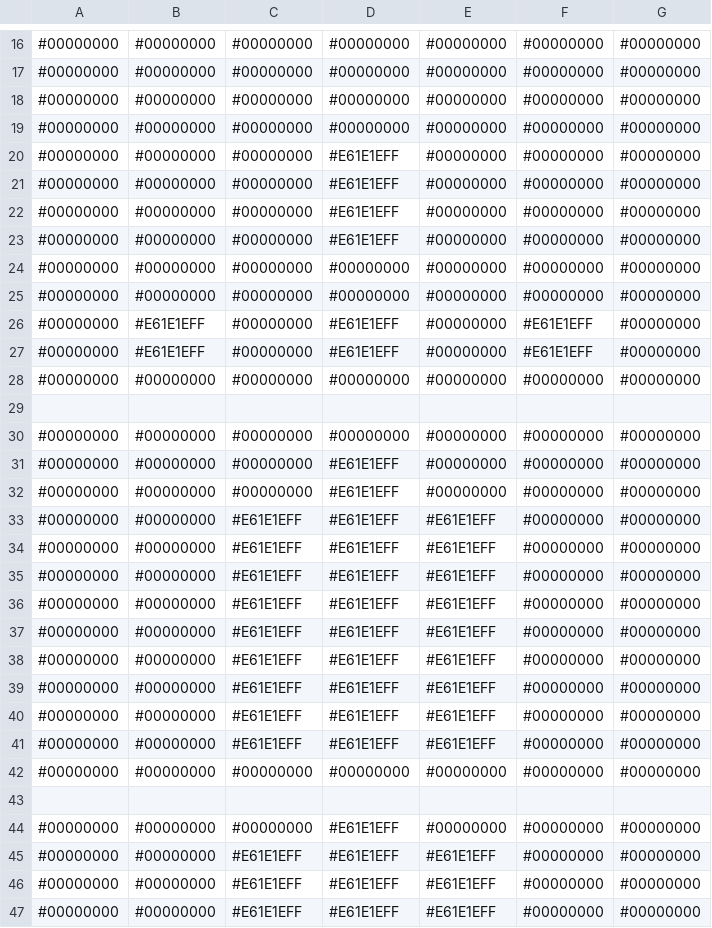
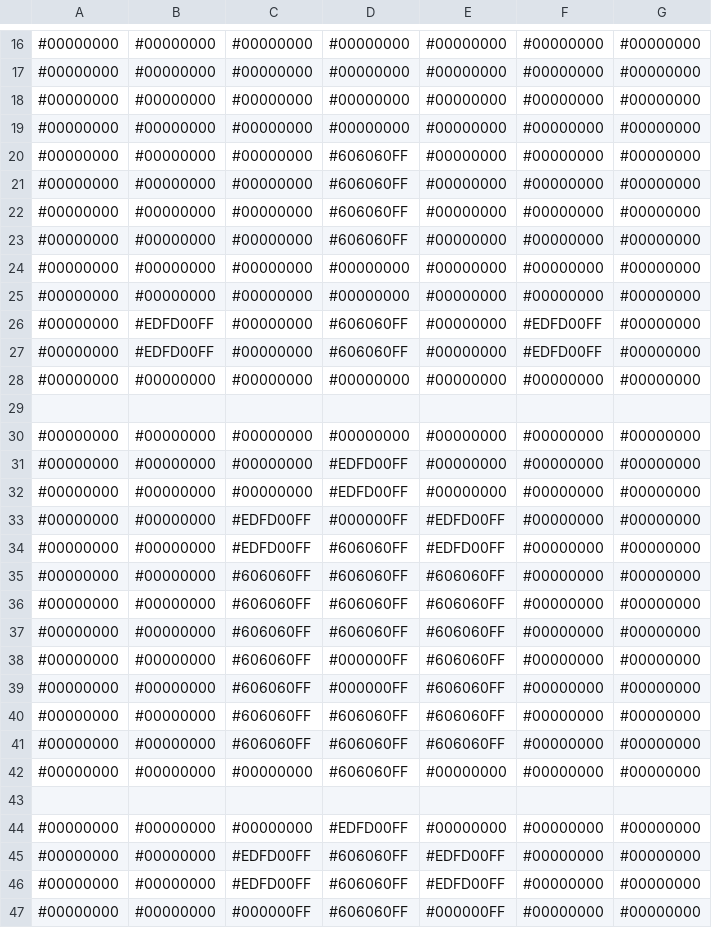
Before and after one commit to voxelinc/voxellancer, a CSV file: data/voxelcluster/hydra.csv, drawn as a sheet; only a part is shown, gaps mark what is left out; the diff covers the shown part only.

```diff
--- a/data/voxelcluster/hydra.csv
+++ b/data/voxelcluster/hydra.csv
@@ -19,10 +19,10 @@
 #00000000,#00000000,#00000000,#00000000,#00000000,#00000000,#00000000
-#00000000,#00000000,#00000000,#E61E1EFF,#00000000,#00000000,#00000000
-#00000000,#00000000,#00000000,#E61E1EFF,#00000000,#00000000,#00000000
-#00000000,#00000000,#00000000,#E61E1EFF,#00000000,#00000000,#00000000
-#00000000,#00000000,#00000000,#E61E1EFF,#00000000,#00000000,#00000000
+#00000000,#00000000,#00000000,#606060FF,#00000000,#00000000,#00000000
+#00000000,#00000000,#00000000,#606060FF,#00000000,#00000000,#00000000
+#00000000,#00000000,#00000000,#606060FF,#00000000,#00000000,#00000000
+#00000000,#00000000,#00000000,#606060FF,#00000000,#00000000,#00000000
 #00000000,#00000000,#00000000,#00000000,#00000000,#00000000,#00000000
 #00000000,#00000000,#00000000,#00000000,#00000000,#00000000,#00000000
-#00000000,#E61E1EFF,#00000000,#E61E1EFF,#00000000,#E61E1EFF,#00000000
-#00000000,#E61E1EFF,#00000000,#E61E1EFF,#00000000,#E61E1EFF,#00000000
+#00000000,#EDFD00FF,#00000000,#606060FF,#00000000,#EDFD00FF,#00000000
+#00000000,#EDFD00FF,#00000000,#606060FF,#00000000,#EDFD00FF,#00000000
 #00000000,#00000000,#00000000,#00000000,#00000000,#00000000,#00000000
@@ -30,18 +30,18 @@
 #00000000,#00000000,#00000000,#00000000,#00000000,#00000000,#00000000
-#00000000,#00000000,#00000000,#E61E1EFF,#00000000,#00000000,#00000000
-#00000000,#00000000,#00000000,#E61E1EFF,#00000000,#00000000,#00000000
-#00000000,#00000000,#E61E1EFF,#E61E1EFF,#E61E1EFF,#00000000,#00000000
-#00000000,#00000000,#E61E1EFF,#E61E1EFF,#E61E1EFF,#00000000,#00000000
-#00000000,#00000000,#E61E1EFF,#E61E1EFF,#E61E1EFF,#00000000,#00000000
-#00000000,#00000000,#E61E1EFF,#E61E1EFF,#E61E1EFF,#00000000,#00000000
-#00000000,#00000000,#E61E1EFF,#E61E1EFF,#E61E1EFF,#00000000,#00000000
-#00000000,#00000000,#E61E1EFF,#E61E1EFF,#E61E1EFF,#00000000,#00000000
-#00000000,#00000000,#E61E1EFF,#E61E1EFF,#E61E1EFF,#00000000,#00000000
-#00000000,#00000000,#E61E1EFF,#E61E1EFF,#E61E1EFF,#00000000,#00000000
-#00000000,#00000000,#E61E1EFF,#E61E1EFF,#E61E1EFF,#00000000,#00000000
-#00000000,#00000000,#00000000,#00000000,#00000000,#00000000,#00000000
+#00000000,#00000000,#00000000,#EDFD00FF,#00000000,#00000000,#00000000
+#00000000,#00000000,#00000000,#EDFD00FF,#00000000,#00000000,#00000000
+#00000000,#00000000,#EDFD00FF,#000000FF,#EDFD00FF,#00000000,#00000000
+#00000000,#00000000,#EDFD00FF,#606060FF,#EDFD00FF,#00000000,#00000000
+#00000000,#00000000,#606060FF,#606060FF,#606060FF,#00000000,#00000000
+#00000000,#00000000,#606060FF,#606060FF,#606060FF,#00000000,#00000000
+#00000000,#00000000,#606060FF,#606060FF,#606060FF,#00000000,#00000000
+#00000000,#00000000,#606060FF,#000000FF,#606060FF,#00000000,#00000000
+#00000000,#00000000,#606060FF,#000000FF,#606060FF,#00000000,#00000000
+#00000000,#00000000,#606060FF,#606060FF,#606060FF,#00000000,#00000000
+#00000000,#00000000,#606060FF,#606060FF,#606060FF,#00000000,#00000000
+#00000000,#00000000,#00000000,#606060FF,#00000000,#00000000,#00000000
 
-#00000000,#00000000,#00000000,#E61E1EFF,#00000000,#00000000,#00000000
-#00000000,#00000000,#E61E1EFF,#E61E1EFF,#E61E1EFF,#00000000,#00000000
-#00000000,#00000000,#E61E1EFF,#E61E1EFF,#E61E1EFF,#00000000,#00000000
-#00000000,#00000000,#E61E1EFF,#E61E1EFF,#E61E1EFF,#00000000,#00000000
+#00000000,#00000000,#00000000,#EDFD00FF,#00000000,#00000000,#00000000
+#00000000,#00000000,#EDFD00FF,#606060FF,#EDFD00FF,#00000000,#00000000
+#00000000,#00000000,#EDFD00FF,#606060FF,#EDFD00FF,#00000000,#00000000
+#00000000,#00000000,#000000FF,#606060FF,#000000FF,#00000000,#00000000
```
Also changed, not shown: 1 added row, 1 removed row and 75 edited cells elsewhere in this file, 6 other files.
